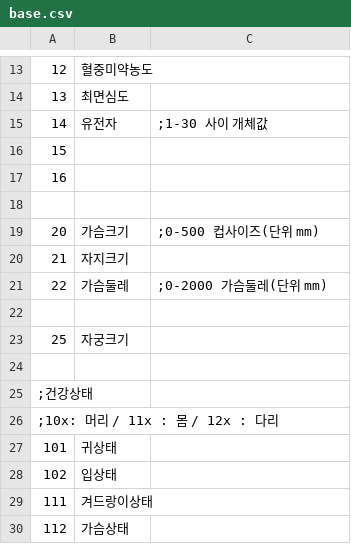
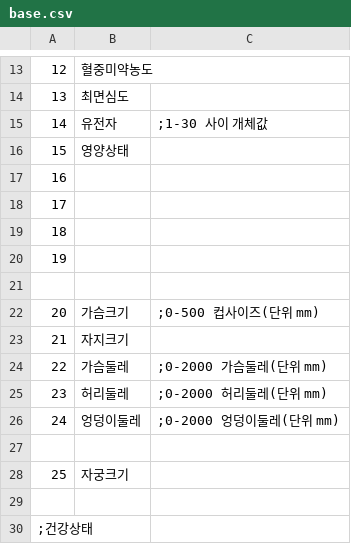
Before and after one commit to ruby-textark/eraRb, a CSV file: CSV/base.csv, drawn as a sheet; only a part is shown, gaps mark what is left out; the shorter side is filled out with more unchanged rows.

Commit message:
v0.017 시작 영양상태 및 신체정보 추가

```diff
--- a/CSV/base.csv
+++ b/CSV/base.csv
@@ -15,4 +15,7 @@
 14,유전자,;1-30 사이 개체값
-15,
+15,영양상태
 16,
+17,
+18,
+19,
 
@@ -21,2 +24,4 @@
 22,가슴둘레,;0-2000 가슴둘레(단위 mm)
+23,허리둘레,;0-2000 허리둘레(단위 mm)
+24,엉덩이둘레,;0-2000 엉덩이둘레(단위 mm)
 
```
Also changed, not shown: CSV/MASTER/CHARA0.CSV, 8 other files.
